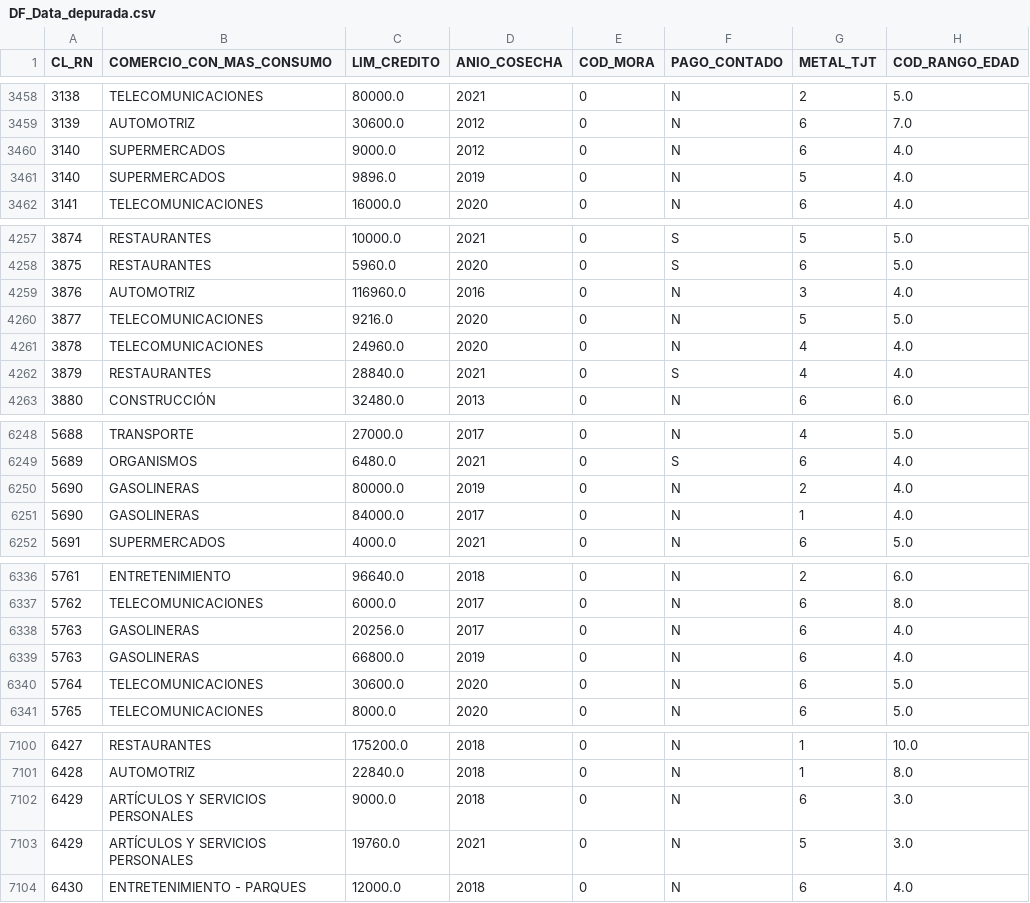
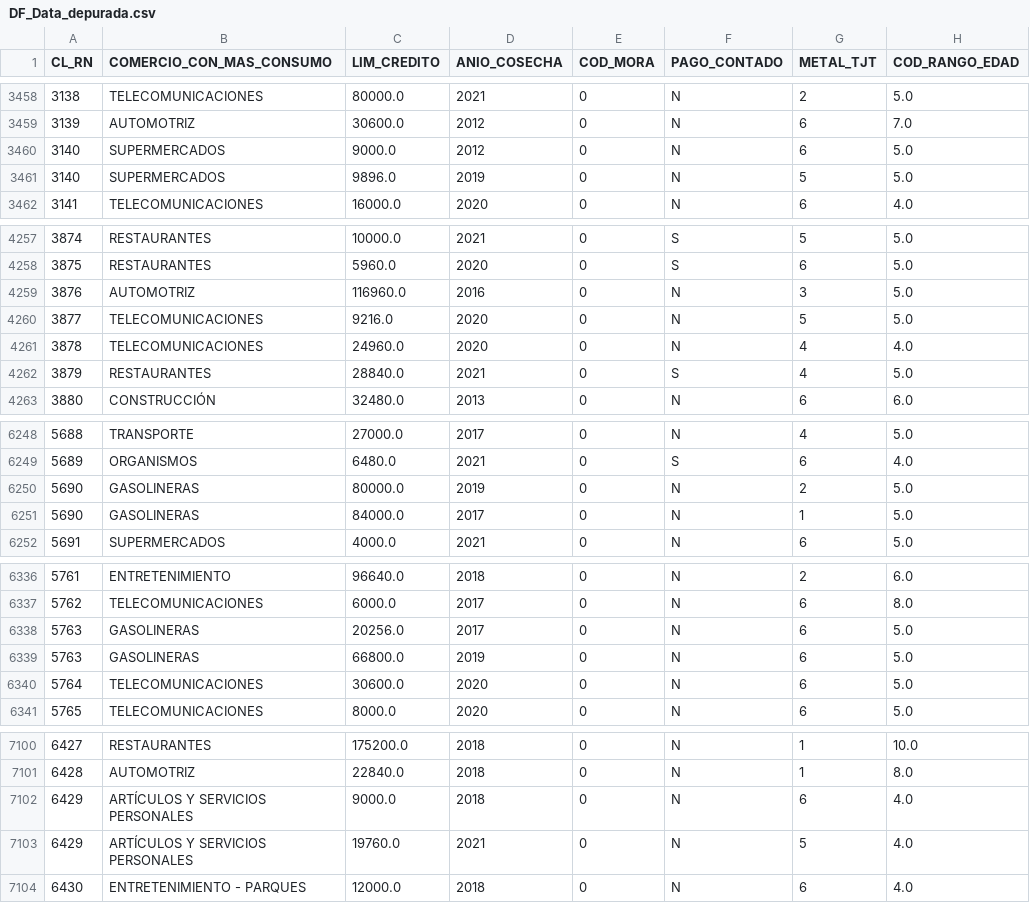
Before and after one commit to i3nriq/VIU_MineriadeDatos, a CSV file: Data/DF_Data_depurada.csv, drawn as a sheet; only a part is shown, gaps mark what is left out; the diff covers the shown part only.

Commit message:
Data regresion LM

```diff
--- a/Data/DF_Data_depurada.csv
+++ b/Data/DF_Data_depurada.csv
@@ -3459,4 +3459,4 @@ CL_RN,COMERCIO_CON_MAS_CONSUMO,LIM_CREDITO,ANIO_COSECHA,COD_MORA,PAGO_CONTADO,ME
 3139,AUTOMOTRIZ,30600.0,2012,0,N,6,7.0
-3140,SUPERMERCADOS,9000.0,2012,0,N,6,4.0
-3140,SUPERMERCADOS,9896.0,2019,0,N,5,4.0
+3140,SUPERMERCADOS,9000.0,2012,0,N,6,5.0
+3140,SUPERMERCADOS,9896.0,2019,0,N,5,5.0
 3141,TELECOMUNICACIONES,16000.0,2020,0,N,6,4.0
@@ -4258,6 +4258,6 @@ CL_RN,COMERCIO_CON_MAS_CONSUMO,LIM_CREDITO,ANIO_COSECHA,COD_MORA,PAGO_CONTADO,ME
 3875,RESTAURANTES,5960.0,2020,0,S,6,5.0
-3876,AUTOMOTRIZ,116960.0,2016,0,N,3,4.0
+3876,AUTOMOTRIZ,116960.0,2016,0,N,3,5.0
 3877,TELECOMUNICACIONES,9216.0,2020,0,N,5,5.0
 3878,TELECOMUNICACIONES,24960.0,2020,0,N,4,4.0
-3879,RESTAURANTES,28840.0,2021,0,S,4,4.0
+3879,RESTAURANTES,28840.0,2021,0,S,4,5.0
 3880,CONSTRUCCIÓN,32480.0,2013,0,N,6,6.0
@@ -6249,4 +6249,4 @@ CL_RN,COMERCIO_CON_MAS_CONSUMO,LIM_CREDITO,ANIO_COSECHA,COD_MORA,PAGO_CONTADO,ME
 5689,ORGANISMOS,6480.0,2021,0,S,6,4.0
-5690,GASOLINERAS,80000.0,2019,0,N,2,4.0
-5690,GASOLINERAS,84000.0,2017,0,N,1,4.0
+5690,GASOLINERAS,80000.0,2019,0,N,2,5.0
+5690,GASOLINERAS,84000.0,2017,0,N,1,5.0
 5691,SUPERMERCADOS,4000.0,2021,0,N,6,5.0
@@ -6337,4 +6337,4 @@ CL_RN,COMERCIO_CON_MAS_CONSUMO,LIM_CREDITO,ANIO_COSECHA,COD_MORA,PAGO_CONTADO,ME
 5762,TELECOMUNICACIONES,6000.0,2017,0,N,6,8.0
-5763,GASOLINERAS,20256.0,2017,0,N,6,4.0
-5763,GASOLINERAS,66800.0,2019,0,N,6,4.0
+5763,GASOLINERAS,20256.0,2017,0,N,6,5.0
+5763,GASOLINERAS,66800.0,2019,0,N,6,5.0
 5764,TELECOMUNICACIONES,30600.0,2020,0,N,6,5.0
@@ -7101,4 +7101,4 @@ CL_RN,COMERCIO_CON_MAS_CONSUMO,LIM_CREDITO,ANIO_COSECHA,COD_MORA,PAGO_CONTADO,ME
 6428,AUTOMOTRIZ,22840.0,2018,0,N,1,8.0
-6429,ARTÍCULOS Y SERVICIOS PERSONALES,9000.0,2018,0,N,6,3.0
-6429,ARTÍCULOS Y SERVICIOS PERSONALES,19760.0,2021,0,N,5,3.0
+6429,ARTÍCULOS Y SERVICIOS PERSONALES,9000.0,2018,0,N,6,4.0
+6429,ARTÍCULOS Y SERVICIOS PERSONALES,19760.0,2021,0,N,5,4.0
 6430,ENTRETENIMIENTO - PARQUES,12000.0,2018,0,N,6,4.0
```
Also changed, not shown: 98 edited cells elsewhere in this file, 2 other files.
